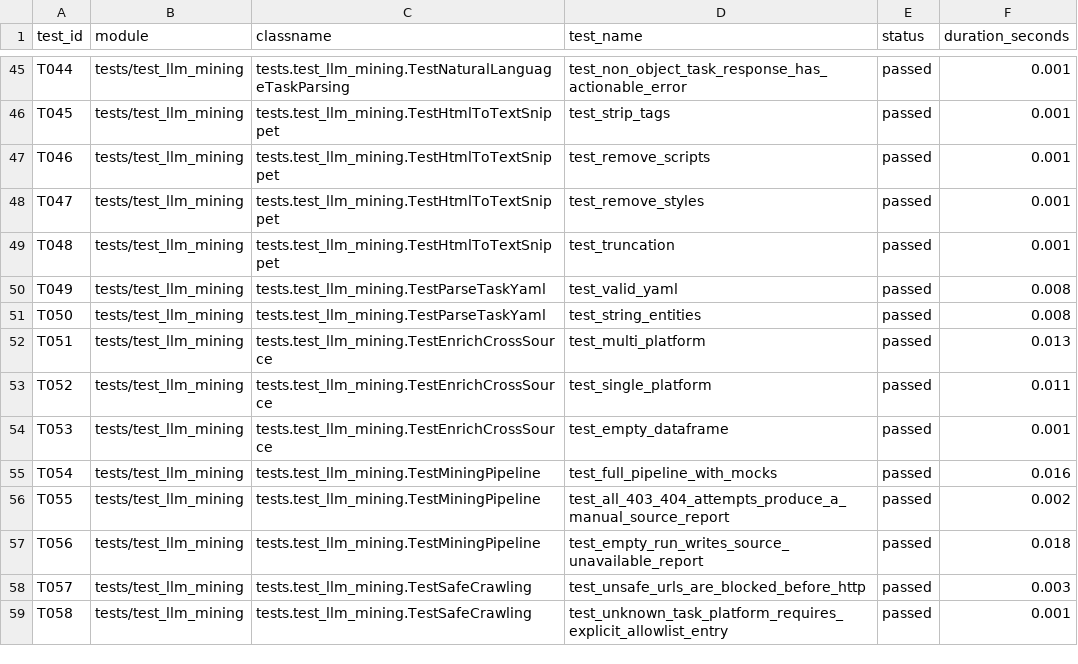
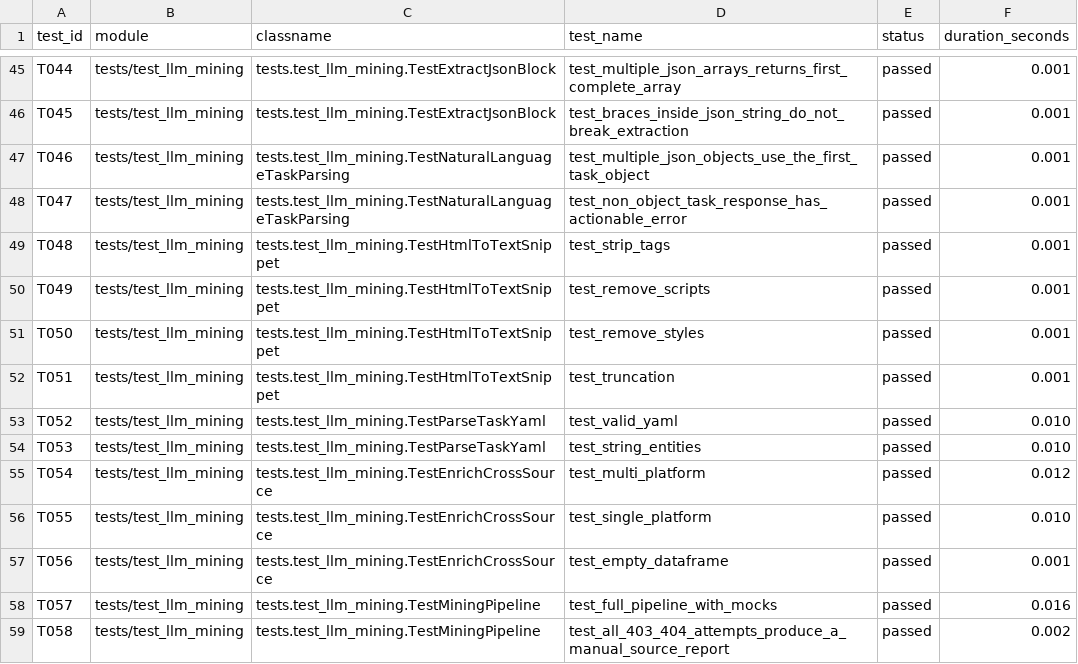
Before and after one commit to SunRunJie/Trustdata-Crowdsourced-Review-Governance, a CSV file: competition/evidence/runtime/test-case-inventory.csv, drawn as a sheet; only a part is shown, gaps mark what is left out; the diff covers the shown part only.

Commit message:
docs: record PR 3 cross-platform verification

```diff
--- a/competition/evidence/runtime/test-case-inventory.csv
+++ b/competition/evidence/runtime/test-case-inventory.csv
@@ -45,15 +45,15 @@
-"T044","tests/test_llm_mining","tests.test_llm_mining.TestNaturalLanguageTaskParsing","test_non_object_task_response_has_actionable_error","passed","0.001"
-"T045","tests/test_llm_mining","tests.test_llm_mining.TestHtmlToTextSnippet","test_strip_tags","passed","0.001"
-"T046","tests/test_llm_mining","tests.test_llm_mining.TestHtmlToTextSnippet","test_remove_scripts","passed","0.001"
-"T047","tests/test_llm_mining","tests.test_llm_mining.TestHtmlToTextSnippet","test_remove_styles","passed","0.001"
-"T048","tests/test_llm_mining","tests.test_llm_mining.TestHtmlToTextSnippet","test_truncation","passed","0.001"
-"T049","tests/test_llm_mining","tests.test_llm_mining.TestParseTaskYaml","test_valid_yaml","passed","0.008"
-"T050","tests/test_llm_mining","tests.test_llm_mining.TestParseTaskYaml","test_string_entities","passed","0.008"
-"T051","tests/test_llm_mining","tests.test_llm_mining.TestEnrichCrossSource","test_multi_platform","passed","0.013"
-"T052","tests/test_llm_mining","tests.test_llm_mining.TestEnrichCrossSource","test_single_platform","passed","0.011"
-"T053","tests/test_llm_mining","tests.test_llm_mining.TestEnrichCrossSource","test_empty_dataframe","passed","0.001"
-"T054","tests/test_llm_mining","tests.test_llm_mining.TestMiningPipeline","test_full_pipeline_with_mocks","passed","0.016"
-"T055","tests/test_llm_mining","tests.test_llm_mining.TestMiningPipeline","test_all_403_404_attempts_produce_a_manual_source_report","passed","0.002"
-"T056","tests/test_llm_mining","tests.test_llm_mining.TestMiningPipeline","test_empty_run_writes_source_unavailable_report","passed","0.018"
-"T057","tests/test_llm_mining","tests.test_llm_mining.TestSafeCrawling","test_unsafe_urls_are_blocked_before_http","passed","0.003"
-"T058","tests/test_llm_mining","tests.test_llm_mining.TestSafeCrawling","test_unknown_task_platform_requires_explicit_allowlist_entry","passed","0.001"
+"T044","tests/test_llm_mining","tests.test_llm_mining.TestExtractJsonBlock","test_multiple_json_arrays_returns_first_complete_array","passed","0.001"
+"T045","tests/test_llm_mining","tests.test_llm_mining.TestExtractJsonBlock","test_braces_inside_json_string_do_not_break_extraction","passed","0.001"
+"T046","tests/test_llm_mining","tests.test_llm_mining.TestNaturalLanguageTaskParsing","test_multiple_json_objects_use_the_first_task_object","passed","0.001"
+"T047","tests/test_llm_mining","tests.test_llm_mining.TestNaturalLanguageTaskParsing","test_non_object_task_response_has_actionable_error","passed","0.001"
+"T048","tests/test_llm_mining","tests.test_llm_mining.TestHtmlToTextSnippet","test_strip_tags","passed","0.001"
+"T049","tests/test_llm_mining","tests.test_llm_mining.TestHtmlToTextSnippet","test_remove_scripts","passed","0.001"
+"T050","tests/test_llm_mining","tests.test_llm_mining.TestHtmlToTextSnippet","test_remove_styles","passed","0.001"
+"T051","tests/test_llm_mining","tests.test_llm_mining.TestHtmlToTextSnippet","test_truncation","passed","0.001"
+"T052","tests/test_llm_mining","tests.test_llm_mining.TestParseTaskYaml","test_valid_yaml","passed","0.010"
+"T053","tests/test_llm_mining","tests.test_llm_mining.TestParseTaskYaml","test_string_entities","passed","0.010"
+"T054","tests/test_llm_mining","tests.test_llm_mining.TestEnrichCrossSource","test_multi_platform","passed","0.012"
+"T055","tests/test_llm_mining","tests.test_llm_mining.TestEnrichCrossSource","test_single_platform","passed","0.010"
+"T056","tests/test_llm_mining","tests.test_llm_mining.TestEnrichCrossSource","test_empty_dataframe","passed","0.001"
+"T057","tests/test_llm_mining","tests.test_llm_mining.TestMiningPipeline","test_full_pipeline_with_mocks","passed","0.016"
+"T058","tests/test_llm_mining","tests.test_llm_mining.TestMiningPipeline","test_all_403_404_attempts_produce_a_manual_source_report","passed","0.002"
```
Also changed, not shown: 3 added rows and 91 edited cells elsewhere in this file, 3 other files.
